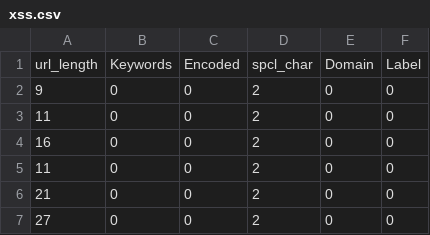
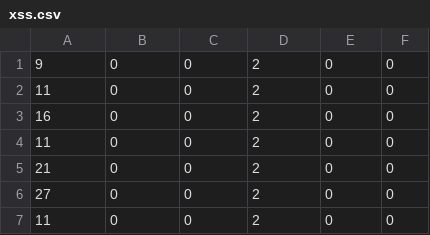
Before and after one commit to GameFreat/Website-risk-prediction-and-prevention, a CSV file: xss.csv, drawn as a sheet; only a part is shown; the shorter side is filled out with more unchanged rows; the diff names each change by its address in the sheet, - before the commit and + after, or states it on an @@ line.

```diff
--- a/xss.csv
+++ b/xss.csv
-row 1: url_length | Keywords | Encoded | spcl_char | Domain | Label
```
Also changed, not shown: 2 other files.
